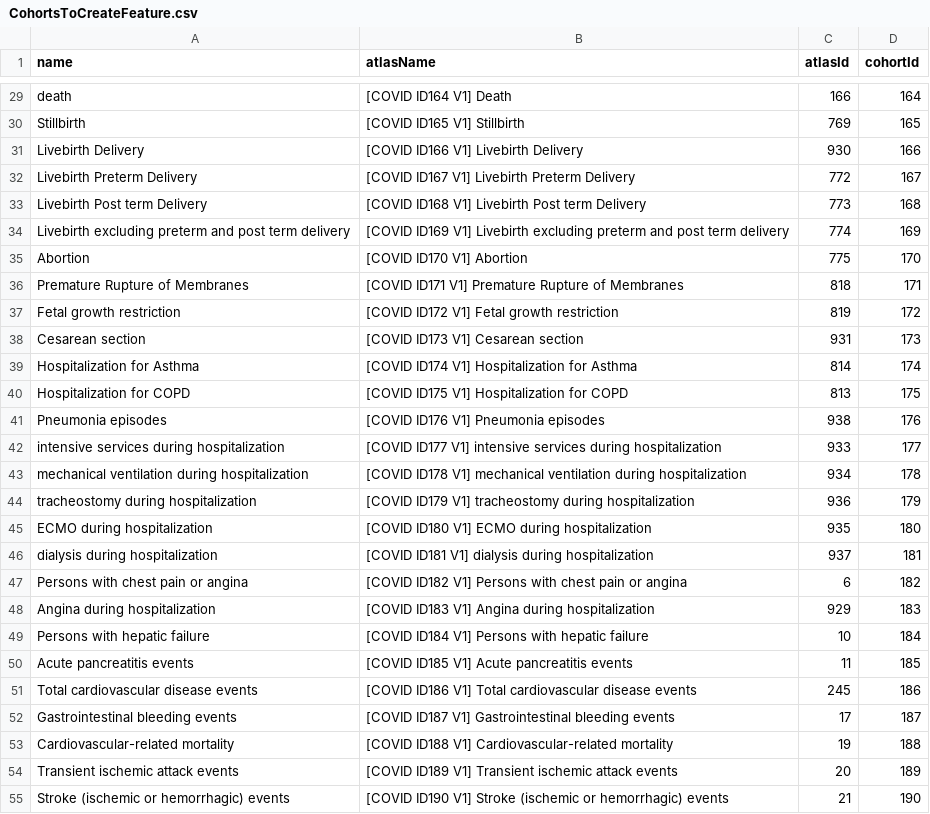
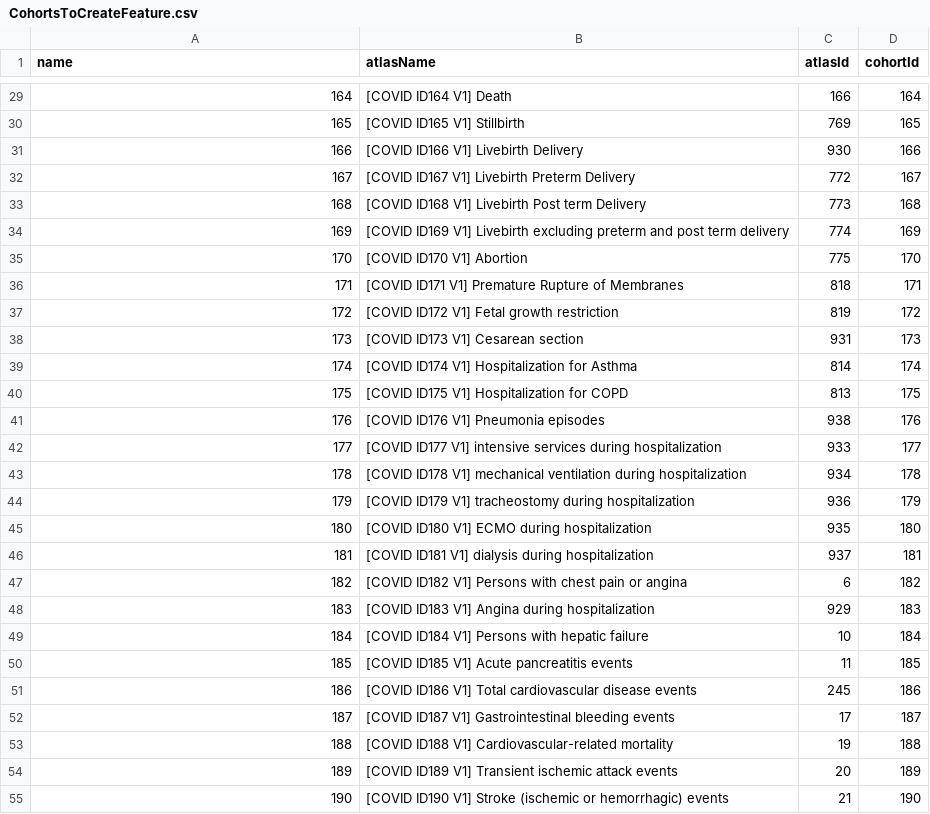
Before and after one commit to gowthamrao/Covid19CohortEvaluation, a CSV file: inst/settings/CohortsToCreateFeature.csv, drawn as a sheet; only a part is shown, gaps mark what is left out; the diff covers the shown part only; the diff names each change by its address in the sheet, - before the commit and + after, or states it on an @@ line.

Commit message:
changed name to be equal to cohortId

```diff
--- a/inst/settings/CohortsToCreateFeature.csv
+++ b/inst/settings/CohortsToCreateFeature.csv
-A29 (name): death
+A29 (name): 164
-A30 (name): Stillbirth
+A30 (name): 165
-A31 (name): Livebirth Delivery
+A31 (name): 166
-A32 (name): Livebirth Preterm Delivery
+A32 (name): 167
-A33 (name): Livebirth Post term Delivery
+A33 (name): 168
-A34 (name): Livebirth excluding preterm and post term delivery
+A34 (name): 169
-A35 (name): Abortion
+A35 (name): 170
-A36 (name): Premature Rupture of Membranes
+A36 (name): 171
-A37 (name): Fetal growth restriction
+A37 (name): 172
-A38 (name): Cesarean section
+A38 (name): 173
-A39 (name): Hospitalization for Asthma
+A39 (name): 174
-A40 (name): Hospitalization for COPD
+A40 (name): 175
-A41 (name): Pneumonia episodes
+A41 (name): 176
-A42 (name): intensive services during hospitalization
+A42 (name): 177
-A43 (name): mechanical ventilation during hospitalization
+A43 (name): 178
-A44 (name): tracheostomy during hospitalization
+A44 (name): 179
-A45 (name): ECMO during hospitalization
+A45 (name): 180
-A46 (name): dialysis during hospitalization
+A46 (name): 181
-A47 (name): Persons with chest pain or angina
+A47 (name): 182
-A48 (name): Angina during hospitalization
+A48 (name): 183
-A49 (name): Persons with hepatic failure
+A49 (name): 184
-A50 (name): Acute pancreatitis events
+A50 (name): 185
-A51 (name): Total cardiovascular disease events
+A51 (name): 186
-A52 (name): Gastrointestinal bleeding events
+A52 (name): 187
-A53 (name): Cardiovascular-related mortality
+A53 (name): 188
-A54 (name): Transient ischemic attack events
+A54 (name): 189
-A55 (name): Stroke (ischemic or hemorrhagic) events
+A55 (name): 190
```
Also changed, not shown: 37 edited cells elsewhere in this file, inst/settings/CohortsToCreateCovid.csv, inst/settings/CohortsToCreateInfluenza.csv, 1 other file.
